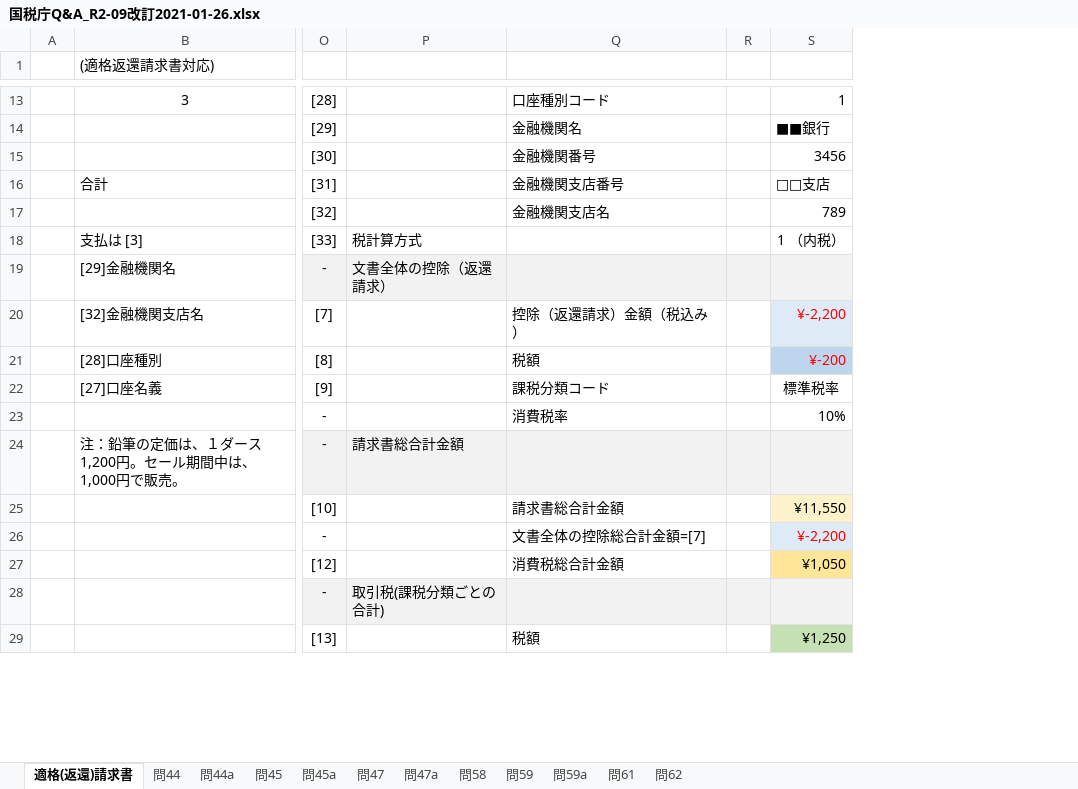
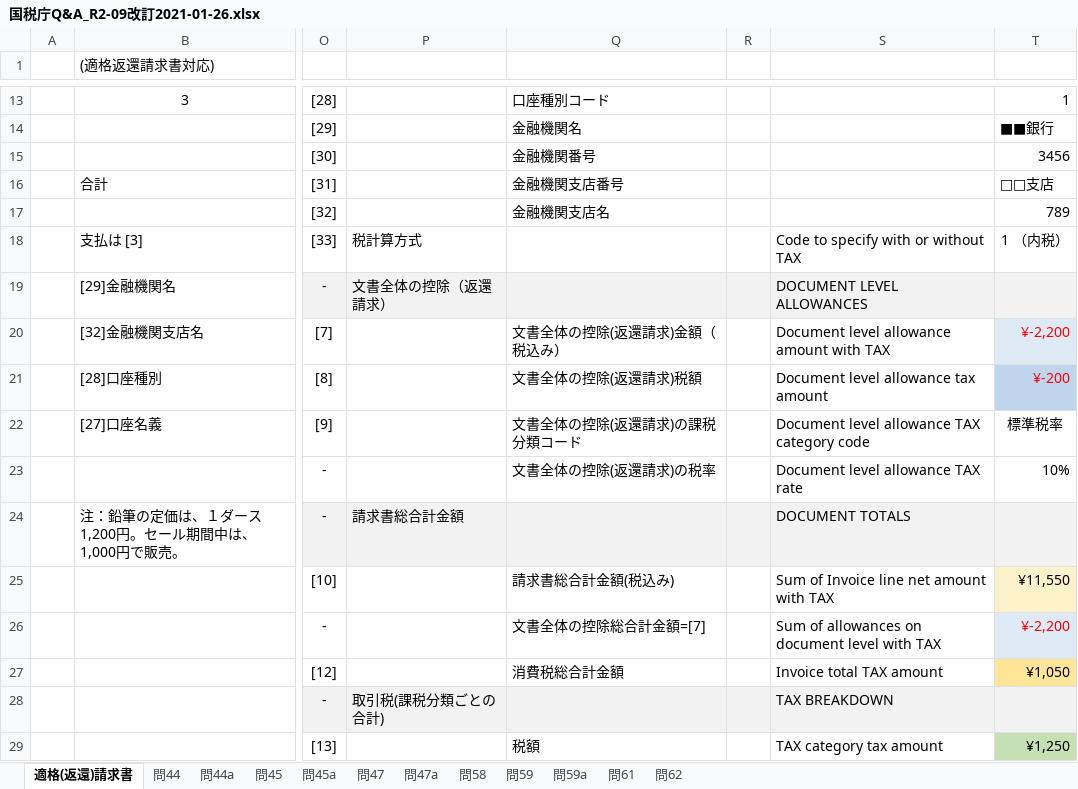
Before and after one commit to pontsoleil/EIPA, an Excel workbook: 日本版コアインボイス/国税庁Q&A_R2-09改訂2021-01-26.xlsx, sheet 適格(返還)請求書, drawn as a sheet; only a part is shown, gaps mark what is left out; values as stored, in another font and other column widths than the file's, no borders; the diff covers the shown part only; the diff names each change by its address in the sheet, - before the commit and + after, or states it on an @@ line.

```diff
--- a/日本版コアインボイス/国税庁Q&A_R2-09改訂2021-01-26.xlsx (sheet 適格(返還)請求書)
+++ b/日本版コアインボイス/国税庁Q&A_R2-09改訂2021-01-26.xlsx (sheet 適格(返還)請求書)
+column S, rows 18-29: Code to specify with or without TAX | DOCUMENT LEVEL ALLOWANCES | Document level allowance amount with TAX | Document level allowance tax amount | Document level allowance TAX category code | Document level allowance TAX rate | DOCUMENT TOTALS | Sum of Invoice line net amount with TAX | Sum of allowances on document level with TAX | Invoice total TAX amount | TAX BREAKDOWN | TAX category tax amount
-Q20: 控除（返還請求）金額（税込み）
+Q20: 文書全体の控除(返還請求)金額（税込み）
-Q21: 税額
+Q21: 文書全体の控除(返還請求)税額
-Q22: 課税分類コード
+Q22: 文書全体の控除(返還請求)の課税分類コード
-Q23: 消費税率
+Q23: 文書全体の控除(返還請求)の税率
-Q25: 請求書総合計金額
+Q25: 請求書総合計金額(税込み)
```
Also changed, not shown: 1 added row, 1 moved row and 10 edited cells elsewhere in this sheet, formulas that keep their value, 日本版コアインボイス/日本版コアインボイス2021-01-27.xlsx, 6 other files.
